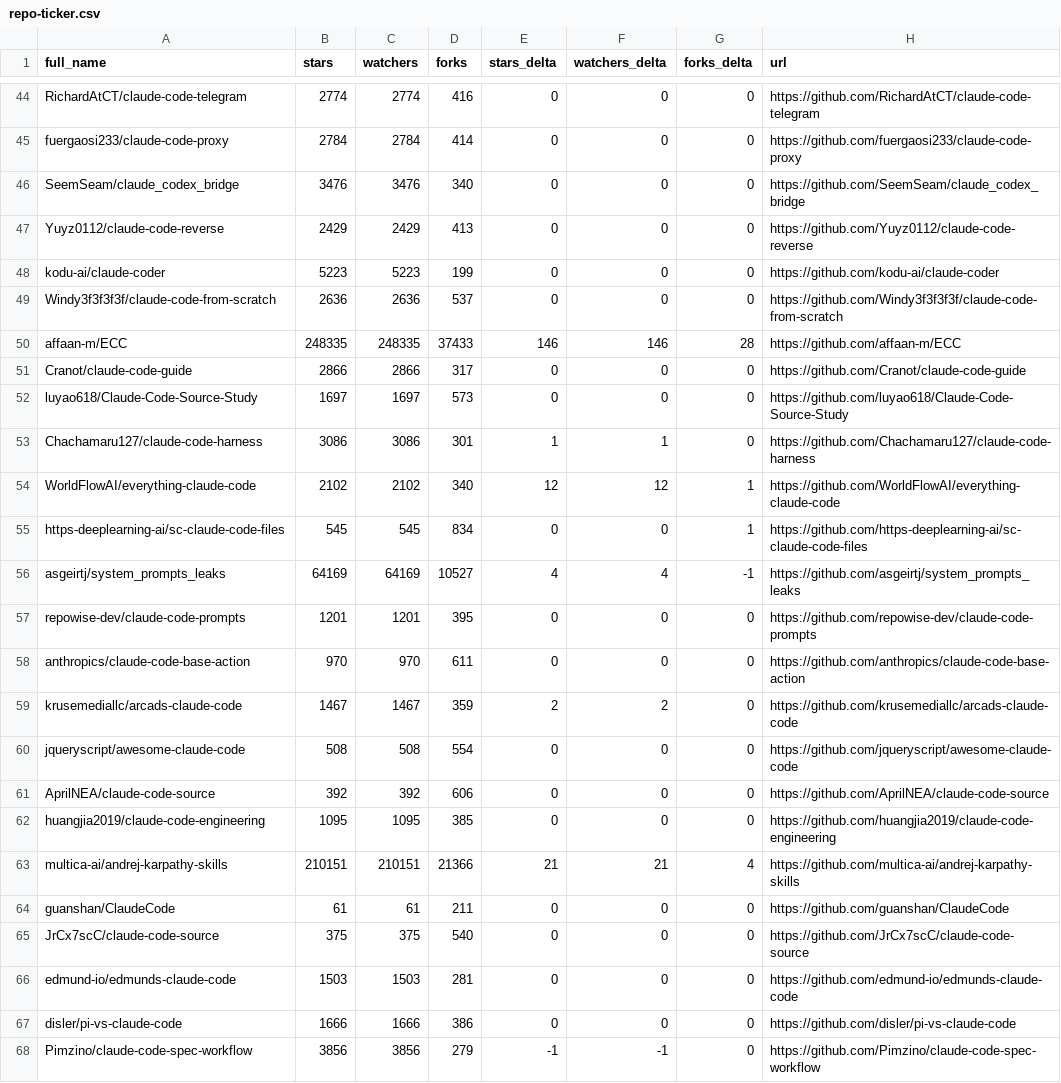
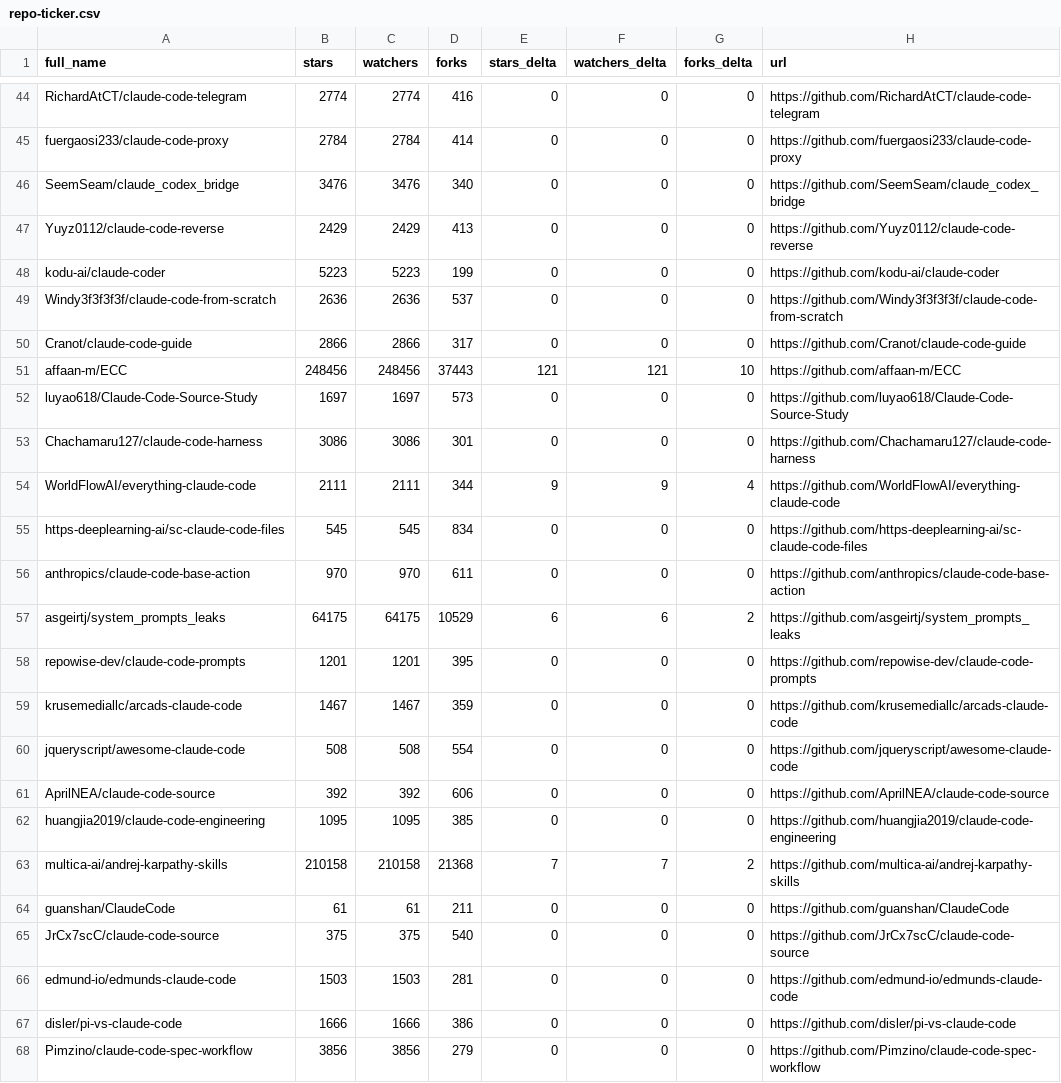
Before and after one commit to pablosoares-jd/awesome-claude-code, a CSV file: data/repo-ticker.csv, drawn as a sheet; only a part is shown, gaps mark what is left out; the diff covers the shown part only.

```diff
--- a/data/repo-ticker.csv
+++ b/data/repo-ticker.csv
@@ -49,12 +49,12 @@ kodu-ai/claude-coder,5223,5223,199,0,0,0,https://github.com/kodu-ai/claude-coder
 Windy3f3f3f3f/claude-code-from-scratch,2636,2636,537,0,0,0,https://github.com/Windy3f3f3f3f/claude-code-from-scratch
-affaan-m/ECC,248335,248335,37433,146,146,28,https://github.com/affaan-m/ECC
 Cranot/claude-code-guide,2866,2866,317,0,0,0,https://github.com/Cranot/claude-code-guide
+affaan-m/ECC,248456,248456,37443,121,121,10,https://github.com/affaan-m/ECC
 luyao618/Claude-Code-Source-Study,1697,1697,573,0,0,0,https://github.com/luyao618/Claude-Code-Source-Study
-Chachamaru127/claude-code-harness,3086,3086,301,1,1,0,https://github.com/Chachamaru127/claude-code-harness
-WorldFlowAI/everything-claude-code,2102,2102,340,12,12,1,https://github.com/WorldFlowAI/everything-claude-code
-https-deeplearning-ai/sc-claude-code-files,545,545,834,0,0,1,https://github.com/https-deeplearning-ai/sc-claude-code-files
-asgeirtj/system_prompts_leaks,64169,64169,10527,4,4,-1,https://github.com/asgeirtj/system_prompts_leaks
+Chachamaru127/claude-code-harness,3086,3086,301,0,0,0,https://github.com/Chachamaru127/claude-code-harness
+WorldFlowAI/everything-claude-code,2111,2111,344,9,9,4,https://github.com/WorldFlowAI/everything-claude-code
+https-deeplearning-ai/sc-claude-code-files,545,545,834,0,0,0,https://github.com/https-deeplearning-ai/sc-claude-code-files
+anthropics/claude-code-base-action,970,970,611,0,0,0,https://github.com/anthropics/claude-code-base-action
+asgeirtj/system_prompts_leaks,64175,64175,10529,6,6,2,https://github.com/asgeirtj/system_prompts_leaks
 repowise-dev/claude-code-prompts,1201,1201,395,0,0,0,https://github.com/repowise-dev/claude-code-prompts
-anthropics/claude-code-base-action,970,970,611,0,0,0,https://github.com/anthropics/claude-code-base-action
-krusemediallc/arcads-claude-code,1467,1467,359,2,2,0,https://github.com/krusemediallc/arcads-claude-code
+krusemediallc/arcads-claude-code,1467,1467,359,0,0,0,https://github.com/krusemediallc/arcads-claude-code
 jqueryscript/awesome-claude-code,508,508,554,0,0,0,https://github.com/jqueryscript/awesome-claude-code
@@ -62,3 +62,3 @@ AprilNEA/claude-code-source,392,392,606,0,0,0,https://github.com/AprilNEA/claude
 huangjia2019/claude-code-engineering,1095,1095,385,0,0,0,https://github.com/huangjia2019/claude-code-engineering
-multica-ai/andrej-karpathy-skills,210151,210151,21366,21,21,4,https://github.com/multica-ai/andrej-karpathy-skills
+multica-ai/andrej-karpathy-skills,210158,210158,21368,7,7,2,https://github.com/multica-ai/andrej-karpathy-skills
 guanshan/ClaudeCode,61,61,211,0,0,0,https://github.com/guanshan/ClaudeCode
@@ -67,2 +67,2 @@ edmund-io/edmunds-claude-code,1503,1503,281,0,0,0,https://github.com/edmund-io/e
 disler/pi-vs-claude-code,1666,1666,386,0,0,0,https://github.com/disler/pi-vs-claude-code
-Pimzino/claude-code-spec-workflow,3856,3856,279,-1,-1,0,https://github.com/Pimzino/claude-code-spec-workflow
+Pimzino/claude-code-spec-workflow,3856,3856,279,0,0,0,https://github.com/Pimzino/claude-code-spec-workflow
```
Also changed, not shown: 2 moved rows and 80 edited cells elsewhere in this file, data/repo-ticker-previous.csv, 1 other file.
